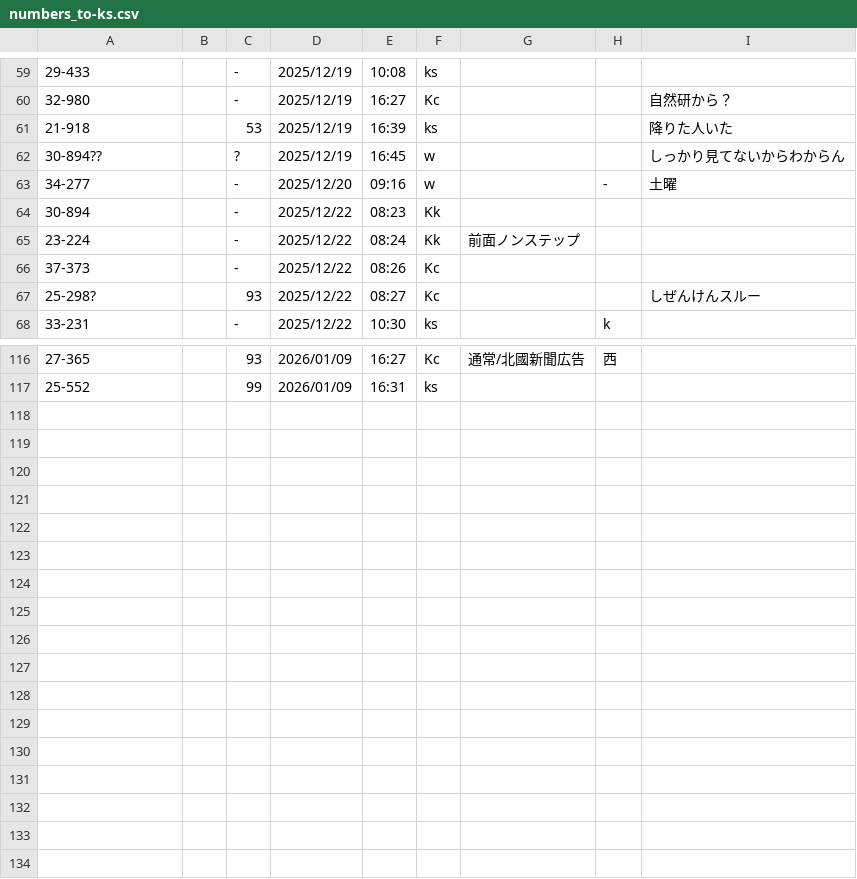
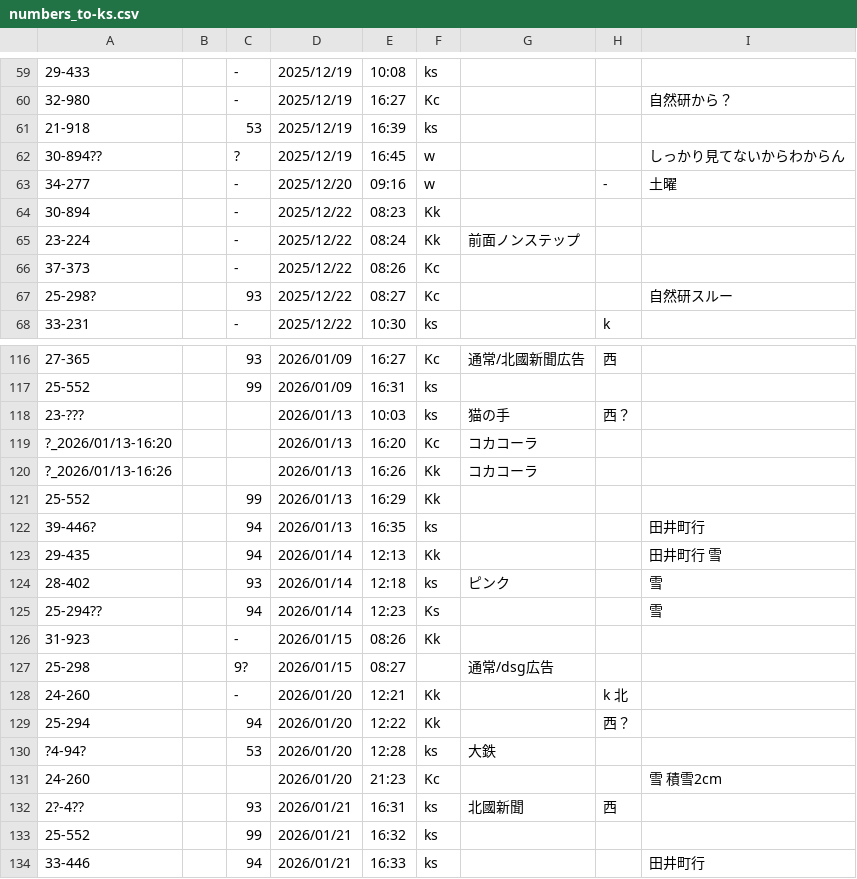
Before and after one commit to Ichihai1415/ichihai.dev, a CSV file: webapp/hokutetsu-bus/numbers_to-ks.csv, drawn as a sheet; only a part is shown, gaps mark what is left out; the diff covers the shown part only.

```diff
--- a/webapp/hokutetsu-bus/numbers_to-ks.csv
+++ b/webapp/hokutetsu-bus/numbers_to-ks.csv
@@ -60,3 +60,3 @@
 32-980,,-,2025/12/19,16:27,Kc,,,自然研から？
-21-918,,53,2025/12/19,16:39,ks,,,降りた人いた
+21-918,,53,2025/12/19,16:39,ks,,,
 30-894??,,?,2025/12/19,16:45,w,,,しっかり見てないからわからん
@@ -66,3 +66,3 @@
 37-373,,-,2025/12/22,08:26,Kc,,,
-25-298?,,93,2025/12/22,08:27,Kc,,,しぜんけんスルー
+25-298?,,93,2025/12/22,08:27,Kc,,,自然研スルー
 33-231,,-,2025/12/22,10:30,ks,,k,
@@ -117 +117,18 @@
 25-552,,99,2026/01/09,16:31,ks,,,
+23-???,,,2026/01/13,10:03,ks,猫の手,西？,
+?_2026/01/13-16:20,,,2026/01/13,16:20,Kc,コカコーラ,,
+?_2026/01/13-16:26,,,2026/01/13,16:26,Kk,コカコーラ,,
+25-552,,99,2026/01/13,16:29,Kk,,,
+39-446?,,94,2026/01/13,16:35,ks,,,田井町行
+29-435,,94,2026/01/14,12:13,Kk,,,田井町行　雪
+28-402,,93,2026/01/14,12:18,ks,ピンク,,雪
+25-294??,,94,2026/01/14,12:23,Ks,,,雪
+31-923,,-,2026/01/15,08:26,Kk,,,
+25-298,,9?,2026/01/15,08:27,,通常/dsg広告,,
+24-260,,-,2026/01/20,12:21,Kk,,k　北,
+25-294,,94,2026/01/20,12:22,Kk,,西？,
+?4-94?,,53,2026/01/20,12:28,ks,大鉄,,
+24-260,,,2026/01/20,21:23,Kc,,,雪　積雪2cm
+2?-4??,,93,2026/01/21,16:31,ks,北國新聞,西,
+25-552,,99,2026/01/21,16:32,ks,,,
+33-446,,94,2026/01/21,16:33,ks,,,田井町行
```
Also changed, not shown: 2 edited cells elsewhere in this file, webapp/hokutetsu-bus/numbers_to-ku.csv.
